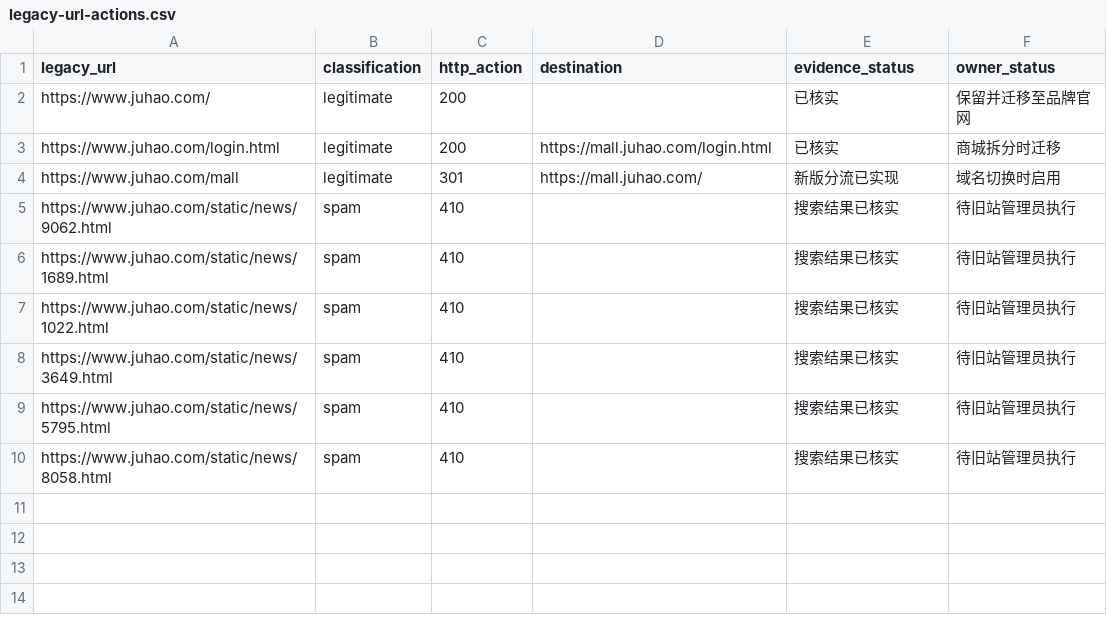
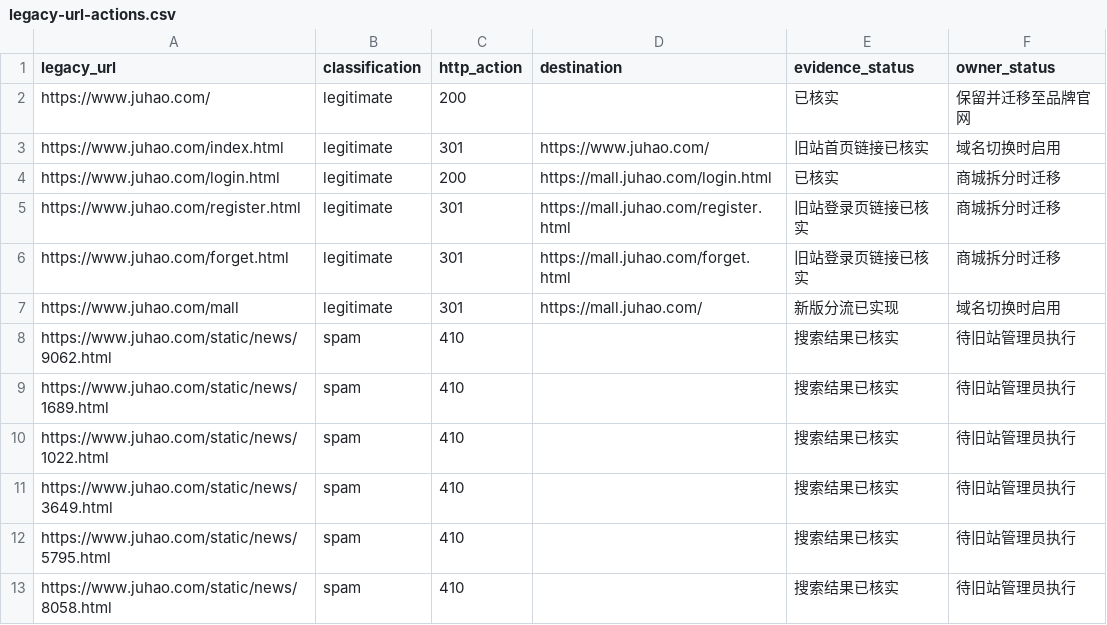
Before and after one commit to molcurrent/juhao-website, a CSV file: content/governance/legacy-url-actions.csv, drawn as a sheet.

Commit message:
Map legacy customer account routes to mall

```diff
--- a/content/governance/legacy-url-actions.csv
+++ b/content/governance/legacy-url-actions.csv
@@ -2,3 +2,6 @@ legacy_url,classification,http_action,destination,evidence_status,owner_status
 https://www.juhao.com/,legitimate,200,,已核实,保留并迁移至品牌官网
+https://www.juhao.com/index.html,legitimate,301,https://www.juhao.com/,旧站首页链接已核实,域名切换时启用
 https://www.juhao.com/login.html,legitimate,200,https://mall.juhao.com/login.html,已核实,商城拆分时迁移
+https://www.juhao.com/register.html,legitimate,301,https://mall.juhao.com/register.html,旧站登录页链接已核实,商城拆分时迁移
+https://www.juhao.com/forget.html,legitimate,301,https://mall.juhao.com/forget.html,旧站登录页链接已核实,商城拆分时迁移
 https://www.juhao.com/mall,legitimate,301,https://mall.juhao.com/,新版分流已实现,域名切换时启用
```
Also changed, not shown: 2 other files.
